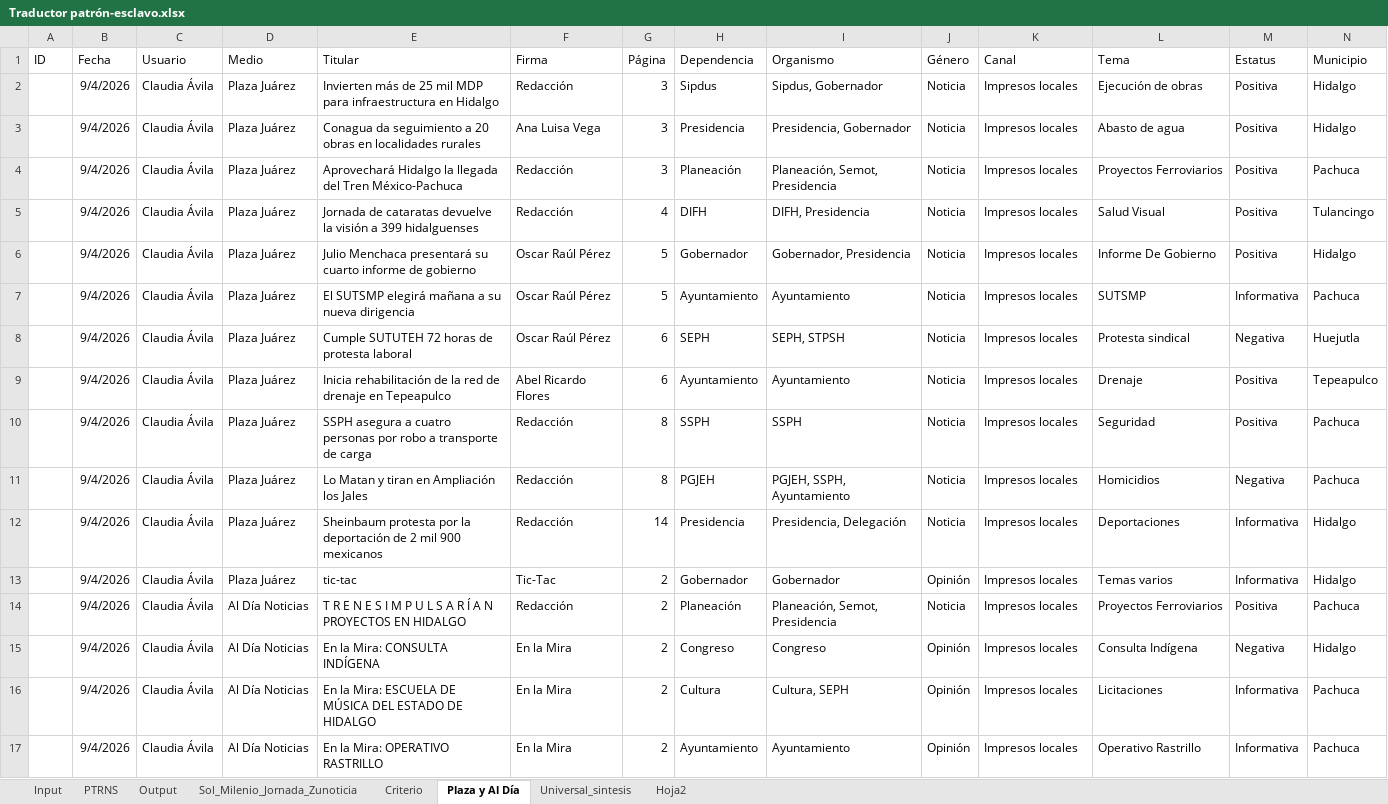
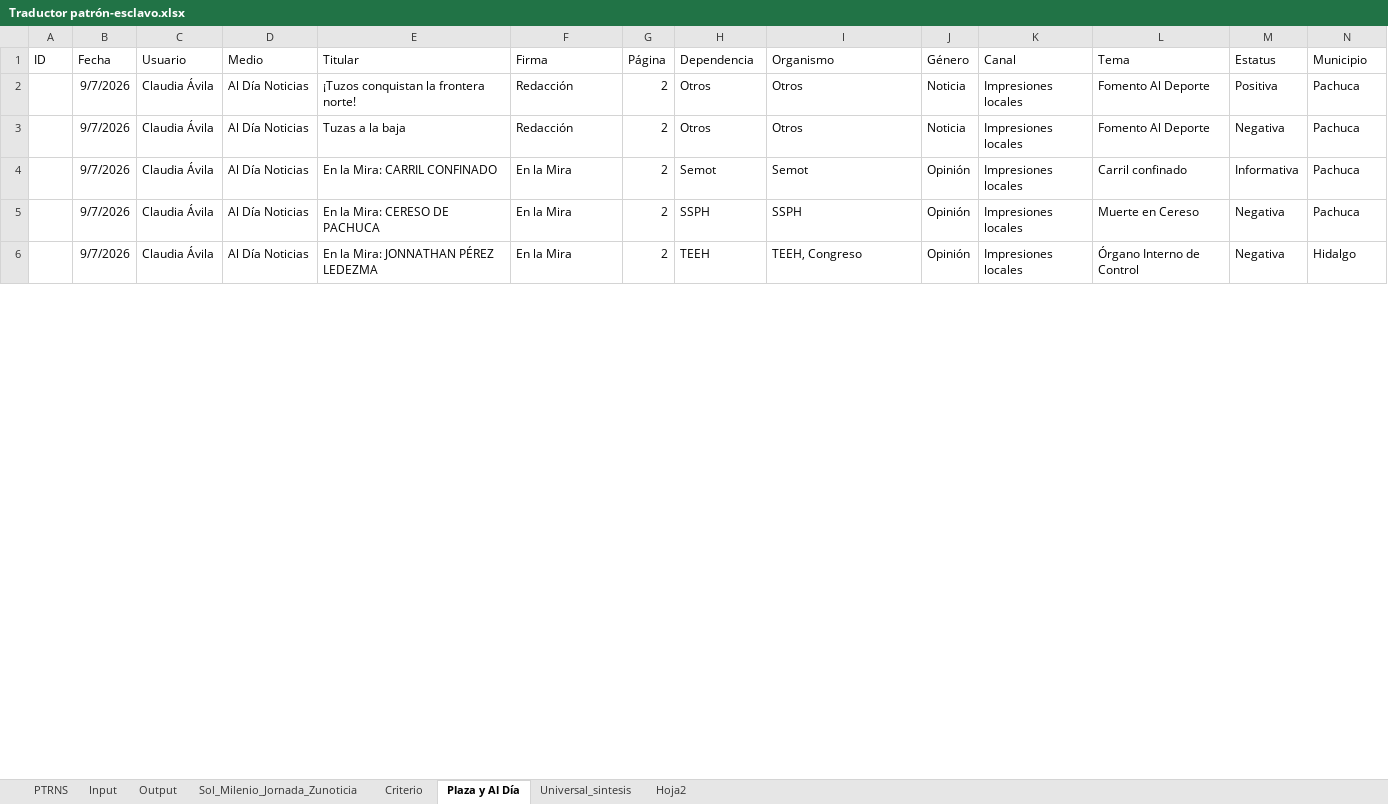
Before and after one commit to thelonious9/capturanotas, an Excel workbook: Traductor patrón-esclavo.xlsx, sheet Plaza y Al Día, drawn as a sheet; only a part is shown; values as stored, in another font and other column widths than the file's, no borders; table styles not drawn; removed rows and columns are numbered as before the commit, all else as after; the diff covers the shown part only; the diff names each change by its address in the sheet, - before the commit and + after, or states it on an @@ line.

```diff
--- a/Traductor patrón-esclavo.xlsx (sheet Plaza y Al Día)
+++ b/Traductor patrón-esclavo.xlsx (sheet Plaza y Al Día)
@@ sheet tab order changed: PTRNS | Input | Output | Sol_Milenio_Jornada_Zunoticia | Criterio | Plaza y Al Día | Universal_sintesis | Hoja2 @@
-row 2:  | 9/4/2026 | Claudia Ávila | Plaza Juárez | Invierten más de 25 mil MDP para infraestructura en Hidalgo | Redacción | 3 | Sipdus | Sipdus, Gobernador | Noticia | Impresos locales | Ejecución de obras | Positiva | Hidalgo
-row 3:  | 9/4/2026 | Claudia Ávila | Plaza Juárez | Conagua da seguimiento a 20 obras en localidades rurales | Ana Luisa Vega | 3 | Presidencia | Presidencia, Gobernador | Noticia | Impresos locales | Abasto de agua | Positiva | Hidalgo
-row 4:  | 9/4/2026 | Claudia Ávila | Plaza Juárez | Aprovechará Hidalgo la llegada del Tren México-Pachuca | Redacción | 3 | Planeación | Planeación, Semot, Presidencia | Noticia | Impresos locales | Proyectos Ferroviarios | Positiva | Pachuca
-row 5:  | 9/4/2026 | Claudia Ávila | Plaza Juárez | Jornada de cataratas devuelve la visión a 399 hidalguenses | Redacción | 4 | DIFH | DIFH, Presidencia | Noticia | Impresos locales | Salud Visual | Positiva | Tulancingo
-row 6:  | 9/4/2026 | Claudia Ávila | Plaza Juárez | Julio Menchaca presentará su cuarto informe de gobierno | Oscar Raúl Pérez | 5 | Gobernador | Gobernador, Presidencia | Noticia | Impresos locales | Informe De Gobierno | Positiva | Hidalgo
-row 7:  | 9/4/2026 | Claudia Ávila | Plaza Juárez | El SUTSMP elegirá mañana a su nueva dirigencia | Oscar Raúl Pérez | 5 | Ayuntamiento | Ayuntamiento | Noticia | Impresos locales | SUTSMP | Informativa | Pachuca
-row 8:  | 9/4/2026 | Claudia Ávila | Plaza Juárez | Cumple SUTUTEH 72 horas de protesta laboral | Oscar Raúl Pérez | 6 | SEPH | SEPH, STPSH | Noticia | Impresos locales | Protesta sindical | Negativa | Huejutla
-row 9:  | 9/4/2026 | Claudia Ávila | Plaza Juárez | Inicia rehabilitación de la red de drenaje en Tepeapulco | Abel Ricardo Flores | 6 | Ayuntamiento | Ayuntamiento | Noticia | Impresos locales | Drenaje | Positiva | Tepeapulco
-row 10:  | 9/4/2026 | Claudia Ávila | Plaza Juárez | SSPH asegura a cuatro personas por robo a transporte de carga | Redacción | 8 | SSPH | SSPH | Noticia | Impresos locales | Seguridad | Positiva | Pachuca
-row 11:  | 9/4/2026 | Claudia Ávila | Plaza Juárez | Lo Matan y tiran en Ampliación los Jales | Redacción | 8 | PGJEH | PGJEH, SSPH, Ayuntamiento | Noticia | Impresos locales | Homicidios | Negativa | Pachuca
-row 12:  | 9/4/2026 | Claudia Ávila | Plaza Juárez | Sheinbaum protesta por la deportación de 2 mil 900 mexicanos | Redacción | 14 | Presidencia | Presidencia, Delegación | Noticia | Impresos locales | Deportaciones | Informativa | Hidalgo
-row 13:  | 9/4/2026 | Claudia Ávila | Plaza Juárez | tic-tac | Tic-Tac | 2 | Gobernador | Gobernador | Opinión | Impresos locales | Temas varios | Informativa | Hidalgo
-B2 (Fecha): 9/4/2026
+B2 (Fecha): 9/7/2026
-E2 (Titular): T R E N E S I M P U L S A R Í A N PROYECTOS EN HIDALGO
+E2 (Titular): ¡Tuzos conquistan la frontera norte!
-H2 (Dependencia): Planeación
+H2 (Dependencia): Otros
-I2 (Organismo): Planeación, Semot, Presidencia
+I2 (Organismo): Otros
-K2 (Canal): Impresos locales
+K2 (Canal): Impresiones locales
-L2 (Tema): Proyectos Ferroviarios
+L2 (Tema): Fomento Al Deporte
-row 15:  | 9/4/2026 | Claudia Ávila | Al Día Noticias | En la Mira: CONSULTA INDÍGENA | En la Mira | 2 | Congreso | Congreso | Opinión | Impresos locales | Consulta Indígena | Negativa | Hidalgo
+row 3:  | 9/7/2026 | Claudia Ávila | Al Día Noticias | Tuzas a la baja | Redacción | 2 | Otros | Otros | Noticia | Impresiones locales | Fomento Al Deporte | Negativa | Pachuca
-B4:B5 (Fecha): 9/4/2026
+B4:B5 (Fecha): 9/7/2026
-E4 (Titular): En la Mira: ESCUELA DE MÚSICA DEL ESTADO DE HIDALGO
+E4 (Titular): En la Mira: CARRIL CONFINADO
-H4 (Dependencia): Cultura
+H4 (Dependencia): Semot
-I4 (Organismo): Cultura, SEPH
+I4 (Organismo): Semot
-K4:K5 (Canal): Impresos locales
+K4:K5 (Canal): Impresiones locales
-L4 (Tema): Licitaciones
+L4 (Tema): Carril confinado
-E5 (Titular): En la Mira: OPERATIVO RASTRILLO
+E5 (Titular): En la Mira: CERESO DE PACHUCA
-H5 (Dependencia): Ayuntamiento
+H5 (Dependencia): SSPH
-I5 (Organismo): Ayuntamiento
+I5 (Organismo): SSPH
-L5 (Tema): Operativo Rastrillo
+L5 (Tema): Muerte en Cereso
-M5 (Estatus): Informativa
+M5 (Estatus): Negativa
+row 6:  | 9/7/2026 | Claudia Ávila | Al Día Noticias | En la Mira: JONNATHAN PÉREZ LEDEZMA | En la Mira | 2 | TEEH | TEEH, Congreso | Opinión | Impresiones locales | Órgano Interno de Control | Negativa | Hidalgo
```
Also changed, not shown: 13 added rows, 2 removed rows and 39 edited cells elsewhere in this sheet, sheet Input, sheet Output, sheet PTRNS, sheet Sol_Milenio_Jornada_Zunoticia, sheet Universal_sintesis, sheet Criterio, 1 more sheet, tABLA PARA XML.xlsx, 1 other file.
